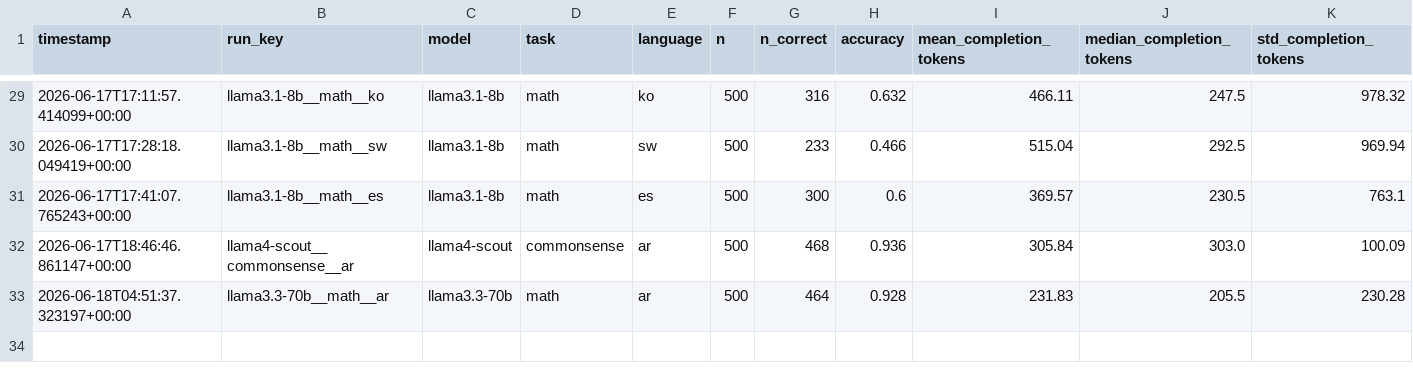
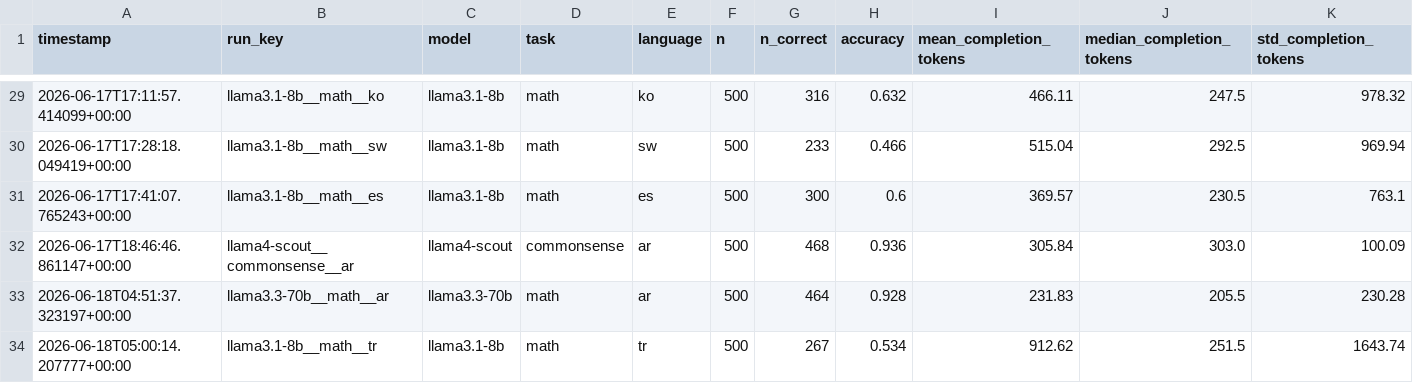
Before and after one commit to MrAyushBajpai/multilang-token-efficiency, a CSV file: results/summary.csv, drawn as a sheet; only a part is shown, gaps mark what is left out; rows hold the shown columns only; the diff names each change by its address in the sheet, - before the commit and + after, or states it on an @@ line.

Commit message:
Added Result for llama3.1-8b for Math Task in Turkish

```diff
--- a/results/summary.csv
+++ b/results/summary.csv
+row 34: 2026-06-18T05:00:14.207777+00:00 | llama3.1-8b__math__tr | llama3.1-8b | math | tr | 500 | 267 | 0.534 | 912.62 | 251.5 | 1643.74
```
Also changed, not shown: 2 other files.
